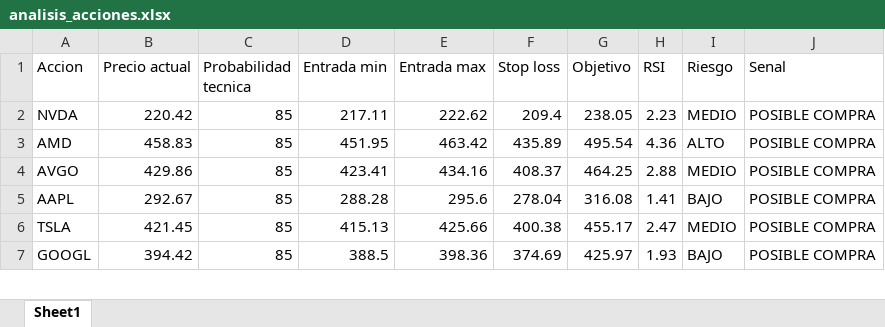
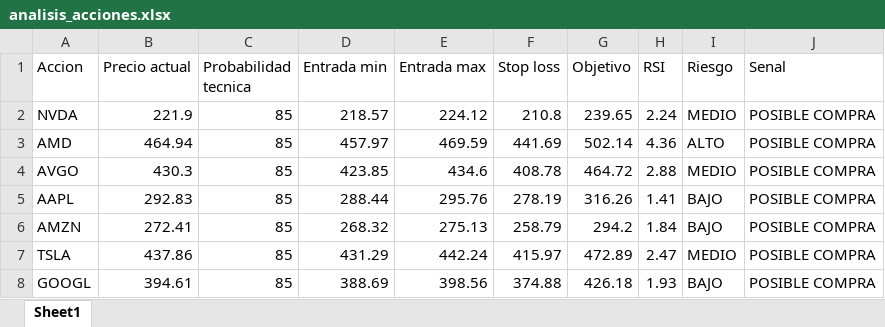
Before and after one commit to davascoj/Analizador-acciones, an Excel workbook: analisis_acciones.xlsx, sheet Sheet1, drawn as a sheet; only a part is shown; values as stored, in another font and other column widths than the file's, no borders; addresses are those after the commit; the diff covers the shown part only; the diff names each change by its address in the sheet, - before the commit and + after, or states it on an @@ line.

```diff
--- a/analisis_acciones.xlsx (sheet Sheet1)
+++ b/analisis_acciones.xlsx (sheet Sheet1)
-B2 (Precio actual): 220.42
+B2 (Precio actual): 221.9
-D2 (Entrada min): 217.11
+D2 (Entrada min): 218.57
-E2 (Entrada max): 222.62
+E2 (Entrada max): 224.12
-F2 (Stop loss): 209.4
+F2 (Stop loss): 210.8
-G2 (Objetivo): 238.05
+G2 (Objetivo): 239.65
-H2 (RSI): 2.23
+H2 (RSI): 2.24
-B3 (Precio actual): 458.83
+B3 (Precio actual): 464.94
-D3 (Entrada min): 451.95
+D3 (Entrada min): 457.97
-E3 (Entrada max): 463.42
+E3 (Entrada max): 469.59
-F3 (Stop loss): 435.89
+F3 (Stop loss): 441.69
-G3 (Objetivo): 495.54
+G3 (Objetivo): 502.14
-B4 (Precio actual): 429.86
+B4 (Precio actual): 430.3
-D4 (Entrada min): 423.41
+D4 (Entrada min): 423.85
-E4 (Entrada max): 434.16
+E4 (Entrada max): 434.6
-F4 (Stop loss): 408.37
+F4 (Stop loss): 408.78
-G4 (Objetivo): 464.25
+G4 (Objetivo): 464.72
-B5 (Precio actual): 292.67
+B5 (Precio actual): 292.83
-D5 (Entrada min): 288.28
+D5 (Entrada min): 288.44
-E5 (Entrada max): 295.6
+E5 (Entrada max): 295.76
-F5 (Stop loss): 278.04
+F5 (Stop loss): 278.19
-G5 (Objetivo): 316.08
+G5 (Objetivo): 316.26
+row 6: AMZN | 272.41 | 85 | 268.32 | 275.13 | 258.79 | 294.2 | 1.84 | BAJO | POSIBLE COMPRA
-B7 (Precio actual): 421.45
+B7 (Precio actual): 437.86
-D7 (Entrada min): 415.13
+D7 (Entrada min): 431.29
-E7 (Entrada max): 425.66
+E7 (Entrada max): 442.24
-F7 (Stop loss): 400.38
+F7 (Stop loss): 415.97
-G7 (Objetivo): 455.17
+G7 (Objetivo): 472.89
-B8 (Precio actual): 394.42
+B8 (Precio actual): 394.61
-D8 (Entrada min): 388.5
+D8 (Entrada min): 388.69
-E8 (Entrada max): 398.36
+E8 (Entrada max): 398.56
-F8 (Stop loss): 374.69
+F8 (Stop loss): 374.88
-G8 (Objetivo): 425.97
+G8 (Objetivo): 426.18
```
Also changed, not shown: 1 removed row and 15 edited cells elsewhere in this sheet, 1 other file.
